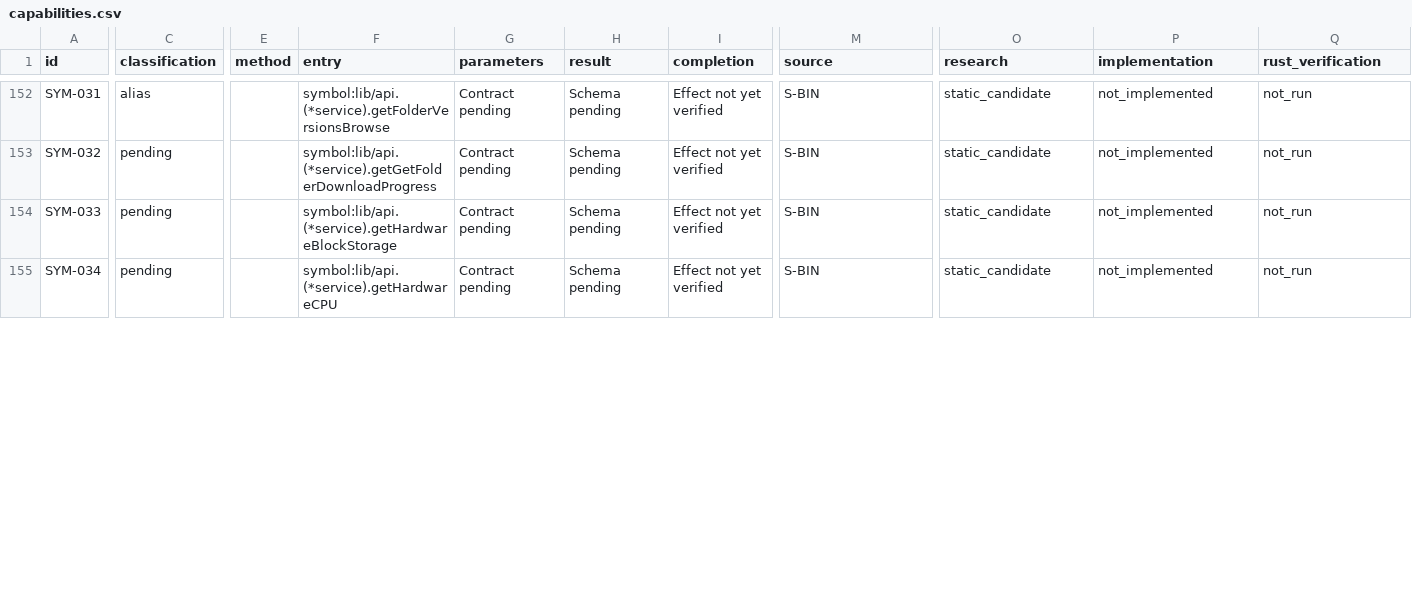
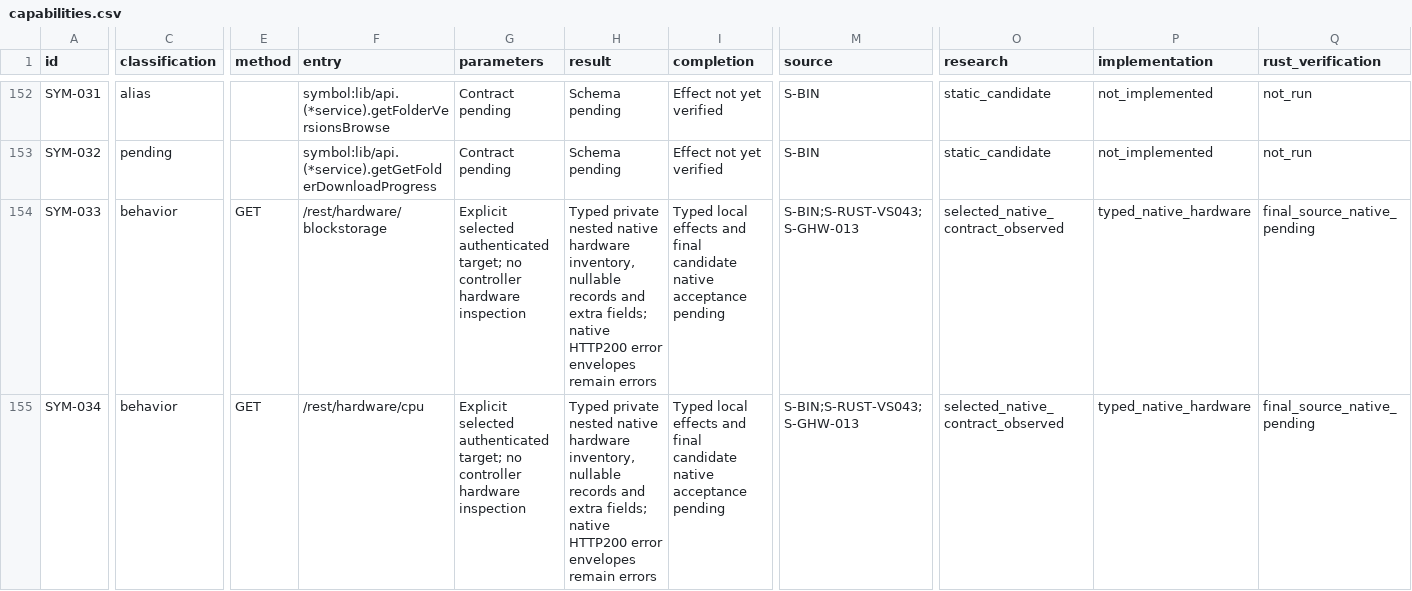
Before and after one commit to AresJef/verysync-sidecar, a CSV file: docs/capabilities.csv, drawn as a sheet; only a part is shown, gaps mark what is left out; the diff covers the shown part only; the diff names each change by its address in the sheet, - before the commit and + after, or states it on an @@ line.

Commit message:
feat: expose private typed native hardware observations

```diff
--- a/docs/capabilities.csv
+++ b/docs/capabilities.csv
-C154:C155 (classification): pending
+C154:C155 (classification): behavior
-E154:E155 (method): (empty)
+E154:E155 (method): GET
-F154 (entry): symbol:lib/api.(*service).getHardwareBlockStorage
+F154 (entry): /rest/hardware/blockstorage
-G154:G155 (parameters): Contract pending
+G154:G155 (parameters): Explicit selected authenticated target; no controller hardware inspection
-H154:H155 (result): Schema pending
+H154:H155 (result): Typed private nested native hardware inventory, nullable records and extra fields; native HTTP200 error envelopes remain errors
-I154:I155 (completion): Effect not yet verified
+I154:I155 (completion): Typed local effects and final candidate native acceptance pending
-M154:M155 (source): S-BIN
+M154:M155 (source): S-BIN;S-RUST-VS043;S-GHW-013
-O154:O155 (research): static_candidate
+O154:O155 (research): selected_native_contract_observed
-P154:P155 (implementation): not_implemented
+P154:P155 (implementation): typed_native_hardware
-Q154:Q155 (rust_verification): not_run
+Q154:Q155 (rust_verification): final_source_native_pending
-F155 (entry): symbol:lib/api.(*service).getHardwareCPU
+F155 (entry): /rest/hardware/cpu
```
Also changed, not shown: 24 edited cells elsewhere in this file, 10 other files.
